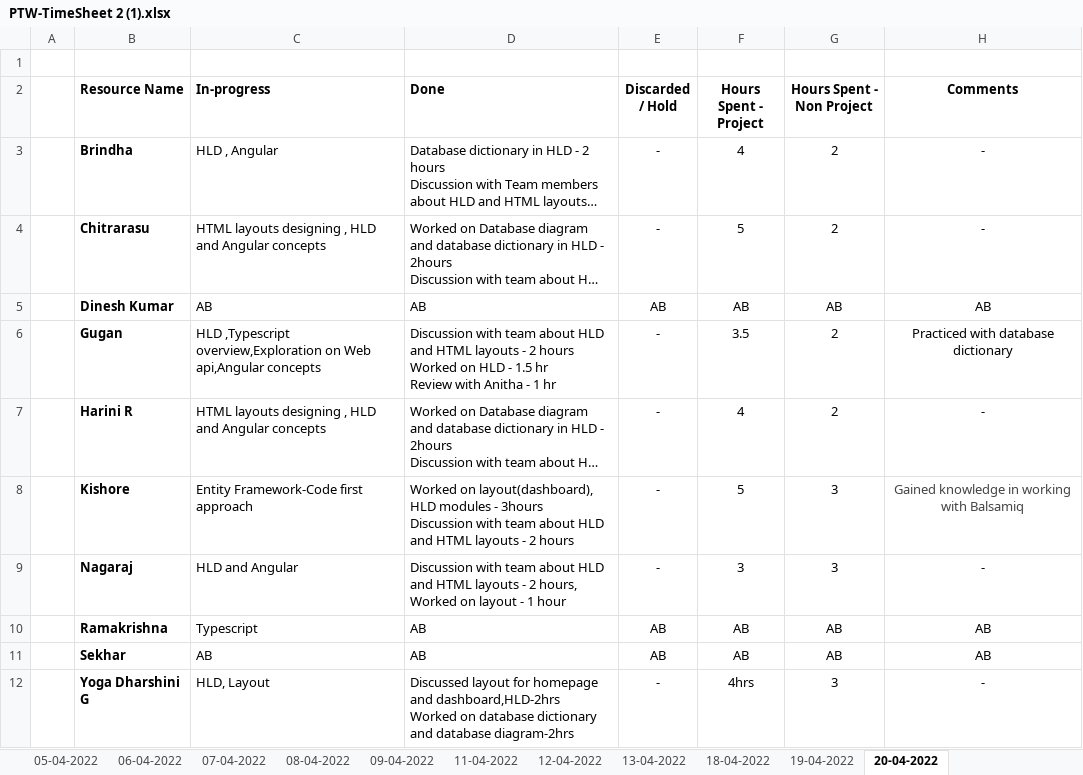
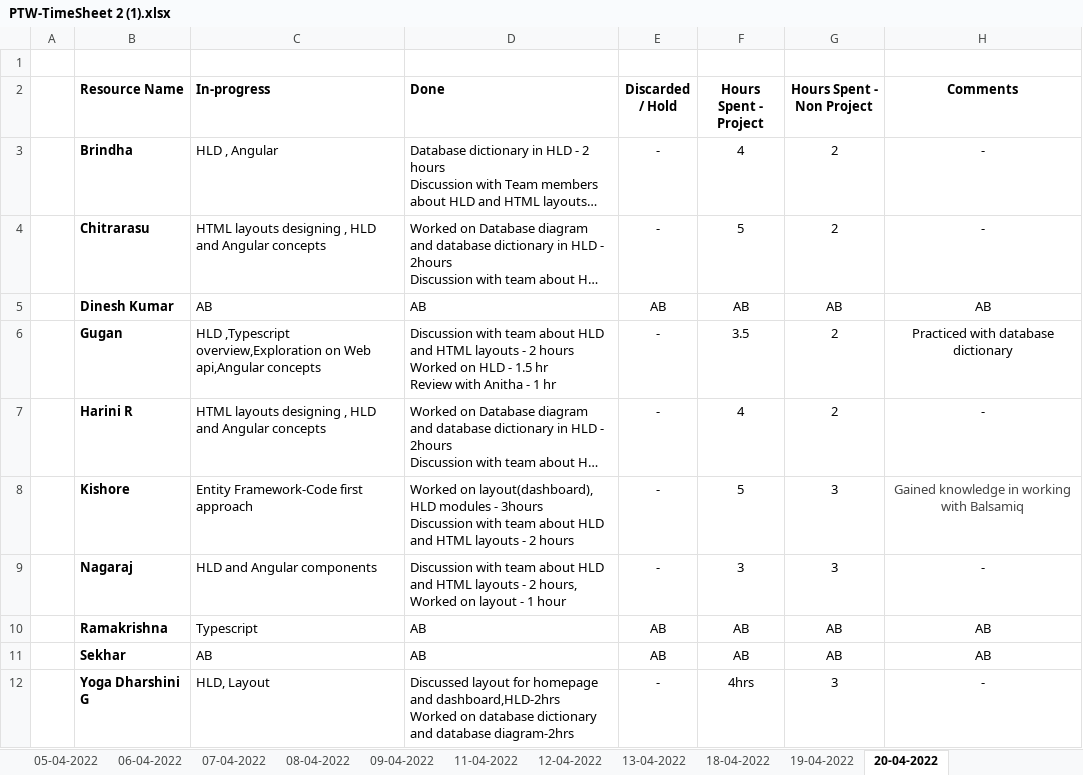
Before and after one commit to AspireTeamGenesis/Profile_Management, an Excel workbook: Process/Timesheet/PTW-TimeSheet 2 (1).xlsx, sheet 20-04-2022, drawn as a sheet; long unchanged cells end in …; values as stored, in another font and other column widths than the file's, no borders; the diff names each change by its address in the sheet, - before the commit and + after, or states it on an @@ line.

Commit message:
Add files via upload

```diff
--- a/Process/Timesheet/PTW-TimeSheet 2 (1).xlsx (sheet 20-04-2022)
+++ b/Process/Timesheet/PTW-TimeSheet 2 (1).xlsx (sheet 20-04-2022)
-C9 (In-progress): HLD and Angular
+C9 (In-progress): HLD and Angular components
```
